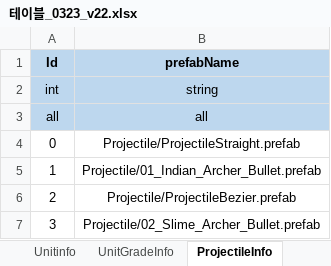
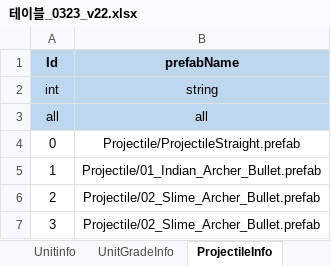
Before and after one commit to david0305mc/TowerDefense, an Excel workbook: ExcelToCSV/SrcFolder/테이블_0323_v22.xlsx, sheet ProjectileInfo, drawn as a sheet; values as stored, in another font and other column widths than the file's, no borders; the diff names each change by its address in the sheet, - before the commit and + after, or states it on an @@ line.

```diff
--- a/ExcelToCSV/SrcFolder/테이블_0323_v22.xlsx (sheet ProjectileInfo)
+++ b/ExcelToCSV/SrcFolder/테이블_0323_v22.xlsx (sheet ProjectileInfo)
-B6 (prefabName): Projectile/ProjectileBezier.prefab
+B6 (prefabName): Projectile/02_Slime_Archer_Bullet.prefab
```
Also changed, not shown: 3 other files.
